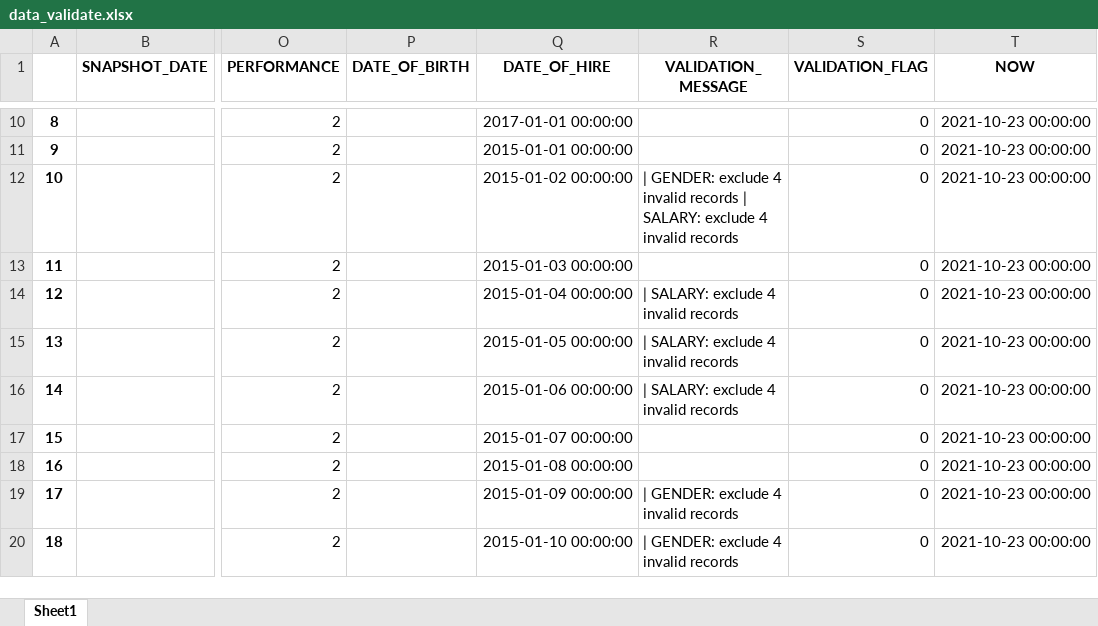
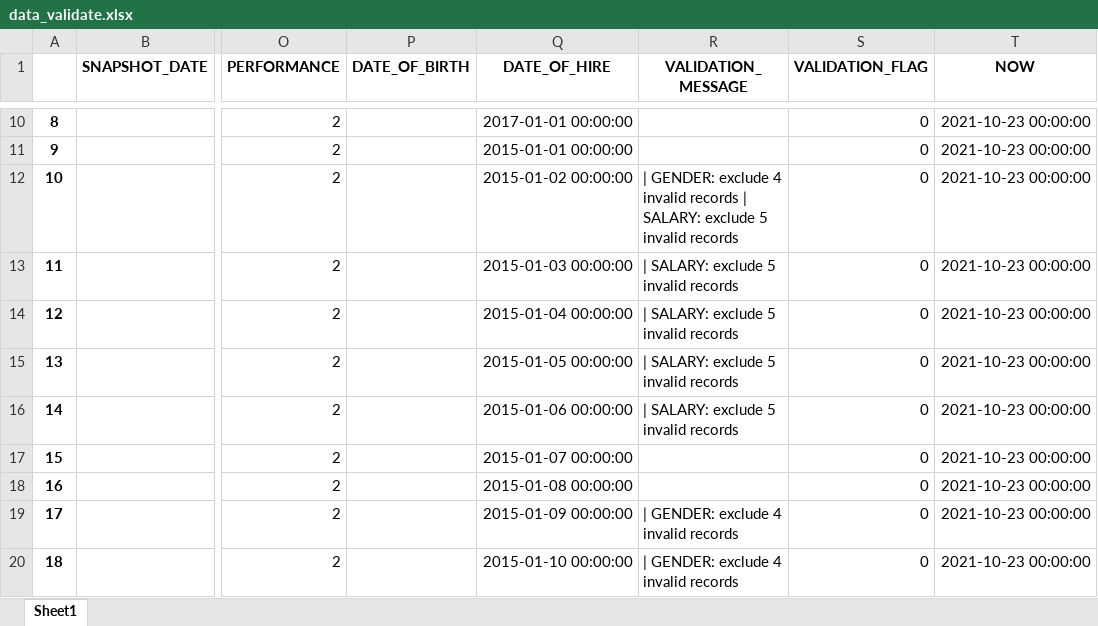
Before and after one commit to startupcode001/payequity, an Excel workbook: Data/data_validate.xlsx, sheet Sheet1, drawn as a sheet; only a part is shown, gaps mark what is left out; values as stored, in another font and other column widths than the file's, no borders; the diff names each change by its address in the sheet, - before the commit and + after, or states it on an @@ line.

```diff
--- a/Data/data_validate.xlsx (sheet Sheet1)
+++ b/Data/data_validate.xlsx (sheet Sheet1)
-R12 (VALIDATION_MESSAGE): …SALARY: exclude 4 invalid records
+R12 (VALIDATION_MESSAGE): …SALARY: exclude 5 invalid records
-R13 (VALIDATION_MESSAGE): (empty)
+R13 (VALIDATION_MESSAGE): | SALARY: exclude 5 invalid records
-R14:R16 (VALIDATION_MESSAGE): | SALARY: exclude 4 invalid records
+R14:R16 (VALIDATION_MESSAGE): | SALARY: exclude 5 invalid records
```
Also changed, not shown: edu.xlsx, 12 other files.
